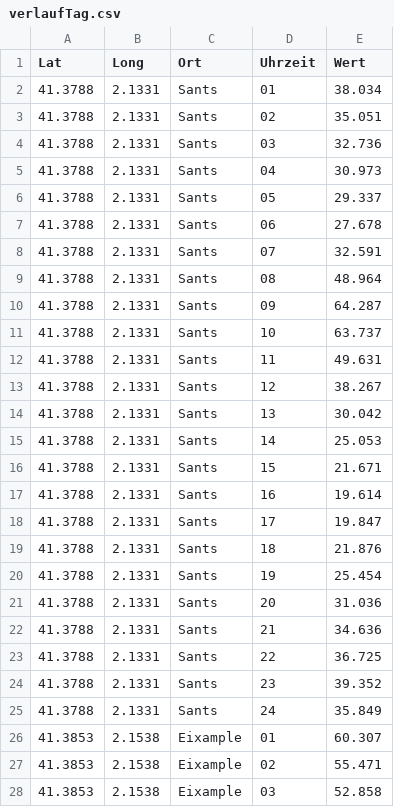
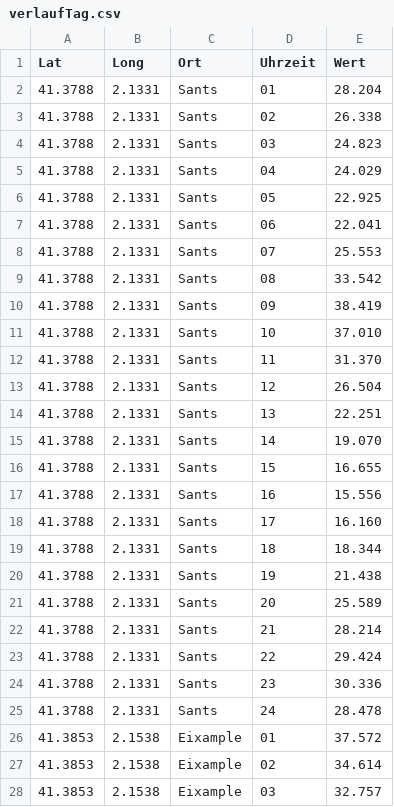
Before and after one commit to lolasch/gogreen, a CSV file: daten/verlaufTag.csv, drawn as a sheet; only a part is shown; the diff covers the shown part only.

```diff
--- a/daten/verlaufTag.csv
+++ b/daten/verlaufTag.csv
@@ -1,28 +1,28 @@
 Lat,Long,Ort,Uhrzeit,Wert
-41.3788,2.1331,Sants,01,38.034
-41.3788,2.1331,Sants,02,35.051
-41.3788,2.1331,Sants,03,32.736
-41.3788,2.1331,Sants,04,30.973
-41.3788,2.1331,Sants,05,29.337
-41.3788,2.1331,Sants,06,27.678
-41.3788,2.1331,Sants,07,32.591
-41.3788,2.1331,Sants,08,48.964
-41.3788,2.1331,Sants,09,64.287
-41.3788,2.1331,Sants,10,63.737
-41.3788,2.1331,Sants,11,49.631
-41.3788,2.1331,Sants,12,38.267
-41.3788,2.1331,Sants,13,30.042
-41.3788,2.1331,Sants,14,25.053
-41.3788,2.1331,Sants,15,21.671
-41.3788,2.1331,Sants,16,19.614
-41.3788,2.1331,Sants,17,19.847
-41.3788,2.1331,Sants,18,21.876
-41.3788,2.1331,Sants,19,25.454
-41.3788,2.1331,Sants,20,31.036
-41.3788,2.1331,Sants,21,34.636
-41.3788,2.1331,Sants,22,36.725
-41.3788,2.1331,Sants,23,39.352
-41.3788,2.1331,Sants,24,35.849
-41.3853,2.1538,Eixample,01,60.307
-41.3853,2.1538,Eixample,02,55.471
-41.3853,2.1538,Eixample,03,52.858
+41.3788,2.1331,Sants,01,28.204
+41.3788,2.1331,Sants,02,26.338
+41.3788,2.1331,Sants,03,24.823
+41.3788,2.1331,Sants,04,24.029
+41.3788,2.1331,Sants,05,22.925
+41.3788,2.1331,Sants,06,22.041
+41.3788,2.1331,Sants,07,25.553
+41.3788,2.1331,Sants,08,33.542
+41.3788,2.1331,Sants,09,38.419
+41.3788,2.1331,Sants,10,37.010
+41.3788,2.1331,Sants,11,31.370
+41.3788,2.1331,Sants,12,26.504
+41.3788,2.1331,Sants,13,22.251
+41.3788,2.1331,Sants,14,19.070
+41.3788,2.1331,Sants,15,16.655
+41.3788,2.1331,Sants,16,15.556
+41.3788,2.1331,Sants,17,16.160
+41.3788,2.1331,Sants,18,18.344
+41.3788,2.1331,Sants,19,21.438
+41.3788,2.1331,Sants,20,25.589
+41.3788,2.1331,Sants,21,28.214
+41.3788,2.1331,Sants,22,29.424
+41.3788,2.1331,Sants,23,30.336
+41.3788,2.1331,Sants,24,28.478
+41.3853,2.1538,Eixample,01,37.572
+41.3853,2.1538,Eixample,02,34.614
+41.3853,2.1538,Eixample,03,32.757
```
Also changed, not shown: 141 edited cells elsewhere in this file, 8 other files.
